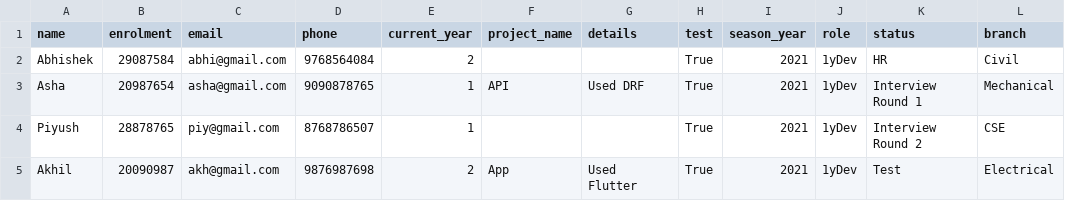
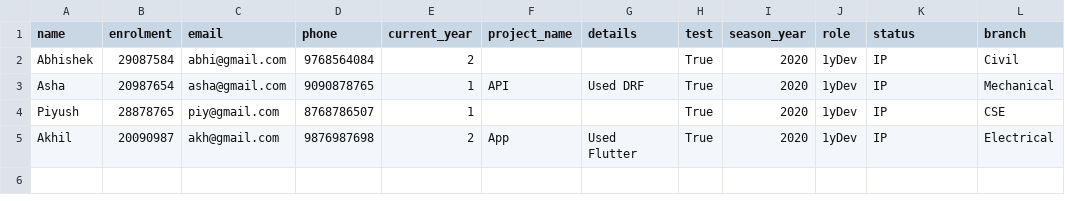
Before and after one commit to Kej-r03/IMG-Recruitment-Season, a CSV file: backend/autumn/Rec_Season/students.csv, drawn as a sheet.

```diff
--- a/backend/autumn/Rec_Season/students.csv
+++ b/backend/autumn/Rec_Season/students.csv
@@ -1,5 +1,5 @@
 name,enrolment,email,phone,current_year,project_name,details,test,season_year,role,status,branch
-Abhishek,29087584,abhi@gmail.com,9768564084,2,,,True,2021,1yDev,HR,Civil
-Asha,20987654,asha@gmail.com,9090878765,1,API,Used DRF,True,2021,1yDev,Interview Round 1,Mechanical
-Piyush,28878765,piy@gmail.com,8768786507,1,,,True,2021,1yDev,Interview Round 2,CSE
-Akhil,20090987,akh@gmail.com,9876987698,2,App,Used Flutter,True,2021,1yDev,Test,Electrical
+Abhishek,29087584,abhi@gmail.com,9768564084,2,,,True,2020,1yDev,IP,Civil
+Asha,20987654,asha@gmail.com,9090878765,1,API,Used DRF,True,2020,1yDev,IP,Mechanical
+Piyush,28878765,piy@gmail.com,8768786507,1,,,True,2020,1yDev,IP,CSE
+Akhil,20090987,akh@gmail.com,9876987698,2,App,Used Flutter,True,2020,1yDev,IP,Electrical
```
Also changed, not shown: 2 other files.
